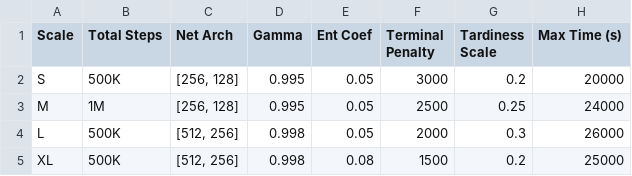
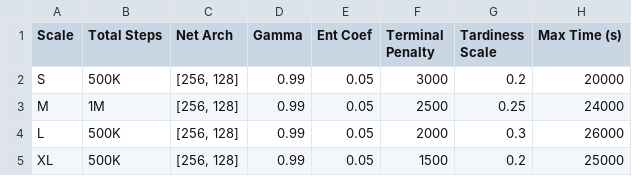
Before and after one commit to RRRRRRRRonan/R3, a CSV file: results/paper/ejor_table2_training.csv, drawn as a sheet.

```diff
--- a/results/paper/ejor_table2_training.csv
+++ b/results/paper/ejor_table2_training.csv
@@ -1,5 +1,5 @@
 Scale,Total Steps,Net Arch,Gamma,Ent Coef,Terminal Penalty,Tardiness Scale,Max Time (s)
-S,500K,"[256, 128]",0.995,0.05,3000,0.2,20000
-M,1M,"[256, 128]",0.995,0.05,2500,0.25,24000
-L,500K,"[512, 256]",0.998,0.05,2000,0.3,26000
-XL,500K,"[512, 256]",0.998,0.08,1500,0.2,25000
+S,500K,"[256, 128]",0.99,0.05,3000,0.2,20000
+M,1M,"[256, 128]",0.99,0.05,2500,0.25,24000
+L,500K,"[256, 128]",0.99,0.05,2000,0.3,26000
+XL,500K,"[256, 128]",0.99,0.05,1500,0.2,25000
```
Also changed, not shown: results/paper/ejor_table3_rules.csv, results/paper/ejor_table4_rl_vs_best.csv, 13 other files.
